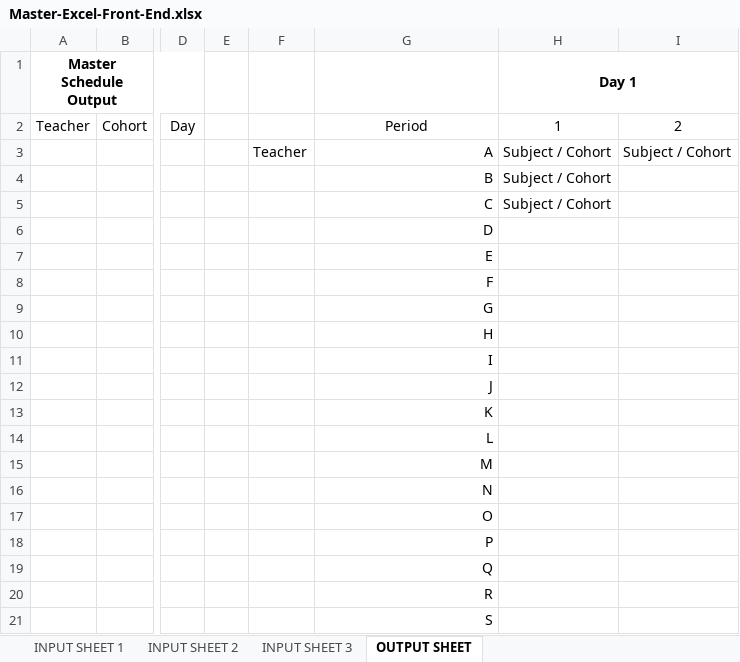
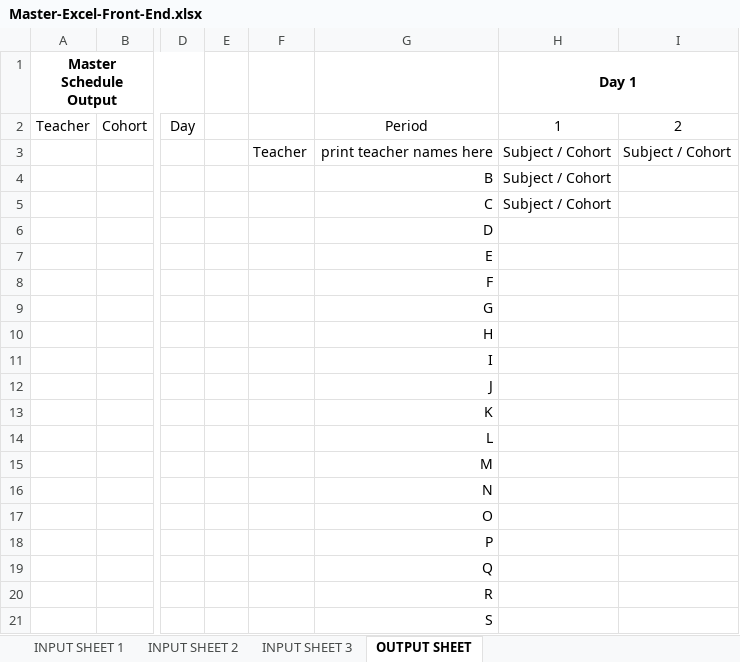
Before and after one commit to team13-fydp/fydp, an Excel workbook: FYDP_ModV1/Master-Excel-Front-End.xlsx, sheet OUTPUT SHEET, drawn as a sheet; only a part is shown, gaps mark what is left out; values as stored, in another font and other column widths than the file's, no borders; the diff names each change by its address in the sheet, - before the commit and + after, or states it on an @@ line.

```diff
--- a/FYDP_ModV1/Master-Excel-Front-End.xlsx (sheet OUTPUT SHEET)
+++ b/FYDP_ModV1/Master-Excel-Front-End.xlsx (sheet OUTPUT SHEET)
-G3: A
+G3: print teacher names here
```
Also changed, not shown: sheet INPUT SHEET 2.
